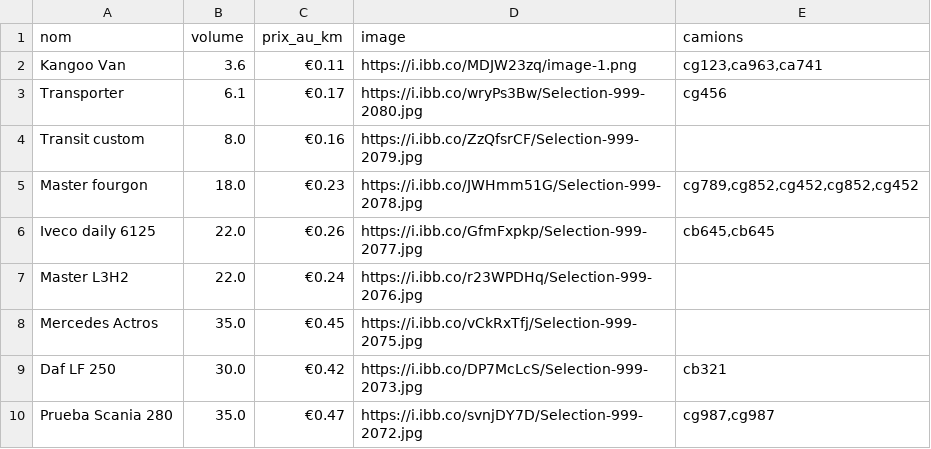
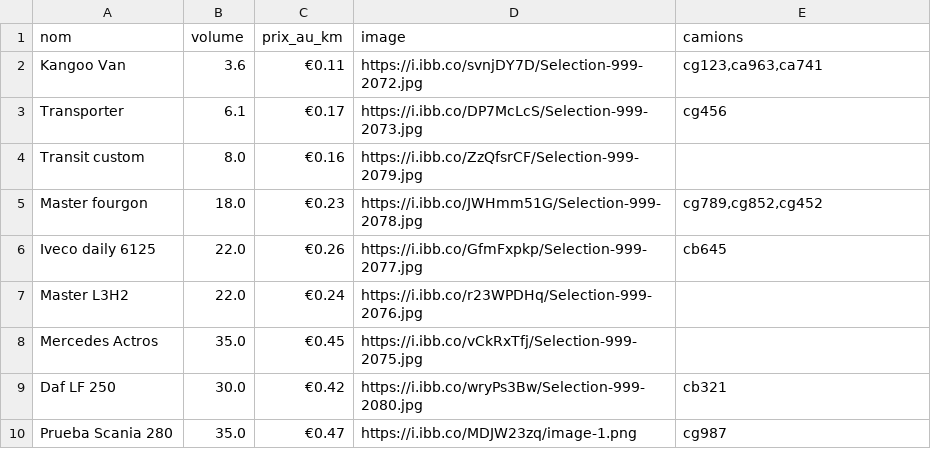
Before and after one commit to belguitR/App-DeliveryPro, a CSV file: backend/server/src/main/resources/data/type_camion.csv, drawn as a sheet.

Commit message:
camion and exceptions done

```diff
--- a/backend/server/src/main/resources/data/type_camion.csv
+++ b/backend/server/src/main/resources/data/type_camion.csv
@@ -1,10 +1,10 @@
 nom,volume,prix_au_km,image,camions
-Kangoo Van,3.6,€0.11,https://i.ibb.co/MDJW23zq/image-1.png,"cg123,ca963,ca741"
-Transporter,6.1,€0.17,https://i.ibb.co/wryPs3Bw/Selection-999-2080.jpg,"cg456"
+Kangoo Van,3.6,€0.11,https://i.ibb.co/svnjDY7D/Selection-999-2072.jpg,"cg123,ca963,ca741"
+Transporter,6.1,€0.17,https://i.ibb.co/DP7McLcS/Selection-999-2073.jpg,"cg456"
 Transit custom,8.0,€0.16,https://i.ibb.co/ZzQfsrCF/Selection-999-2079.jpg,
-Master fourgon,18.0,€0.23,https://i.ibb.co/JWHmm51G/Selection-999-2078.jpg,"cg789,cg852,cg452,cg852,cg452"
-Iveco daily 6125,22.0,€0.26,https://i.ibb.co/GfmFxpkp/Selection-999-2077.jpg,"cb645,cb645"
+Master fourgon,18.0,€0.23,https://i.ibb.co/JWHmm51G/Selection-999-2078.jpg,"cg789,cg852,cg452"
+Iveco daily 6125,22.0,€0.26,https://i.ibb.co/GfmFxpkp/Selection-999-2077.jpg,"cb645"
 Master L3H2,22.0,€0.24,https://i.ibb.co/r23WPDHq/Selection-999-2076.jpg,
 Mercedes Actros,35.0,€0.45,https://i.ibb.co/vCkRxTfj/Selection-999-2075.jpg,
-Daf LF 250,30.0,€0.42,https://i.ibb.co/DP7McLcS/Selection-999-2073.jpg,"cb321"
-Prueba Scania 280,35.0,€0.47,https://i.ibb.co/svnjDY7D/Selection-999-2072.jpg,"cg987,cg987"
+Daf LF 250,30.0,€0.42,https://i.ibb.co/wryPs3Bw/Selection-999-2080.jpg,"cb321"
+Prueba Scania 280,35.0,€0.47,https://i.ibb.co/MDJW23zq/image-1.png,"cg987"
```
Also changed, not shown: 15 other files.
